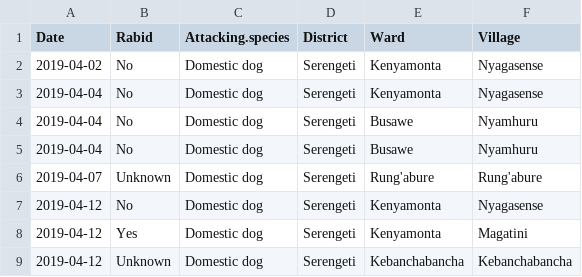
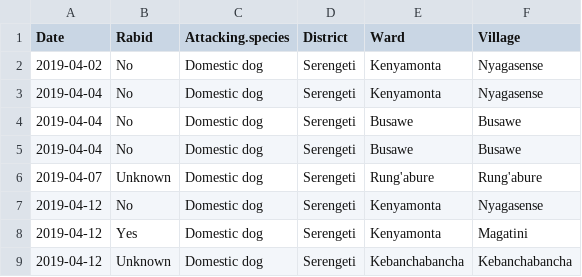
Before and after one commit to RabiesResearch/Serengeti_Review, a CSV file: output/Serengeti_Rabies_Exposures_Q2.csv, drawn as a sheet; only a part is shown.

```diff
--- a/output/Serengeti_Rabies_Exposures_Q2.csv
+++ b/output/Serengeti_Rabies_Exposures_Q2.csv
@@ -3,4 +3,4 @@
 2019-04-04,"No","Domestic dog","Serengeti","Kenyamonta","Nyagasense"
-2019-04-04,"No","Domestic dog","Serengeti","Busawe","Nyamhuru"
-2019-04-04,"No","Domestic dog","Serengeti","Busawe","Nyamhuru"
+2019-04-04,"No","Domestic dog","Serengeti","Busawe","Busawe"
+2019-04-04,"No","Domestic dog","Serengeti","Busawe","Busawe"
 2019-04-07,"Unknown","Domestic dog","Serengeti","Rung'abure","Rung'abure"
```
Also changed, not shown: output/Serengeti_Rabies_Cases_Q2.csv, output/Serengeti_Rabies_Exposures_Q1.csv, 29 other files.
